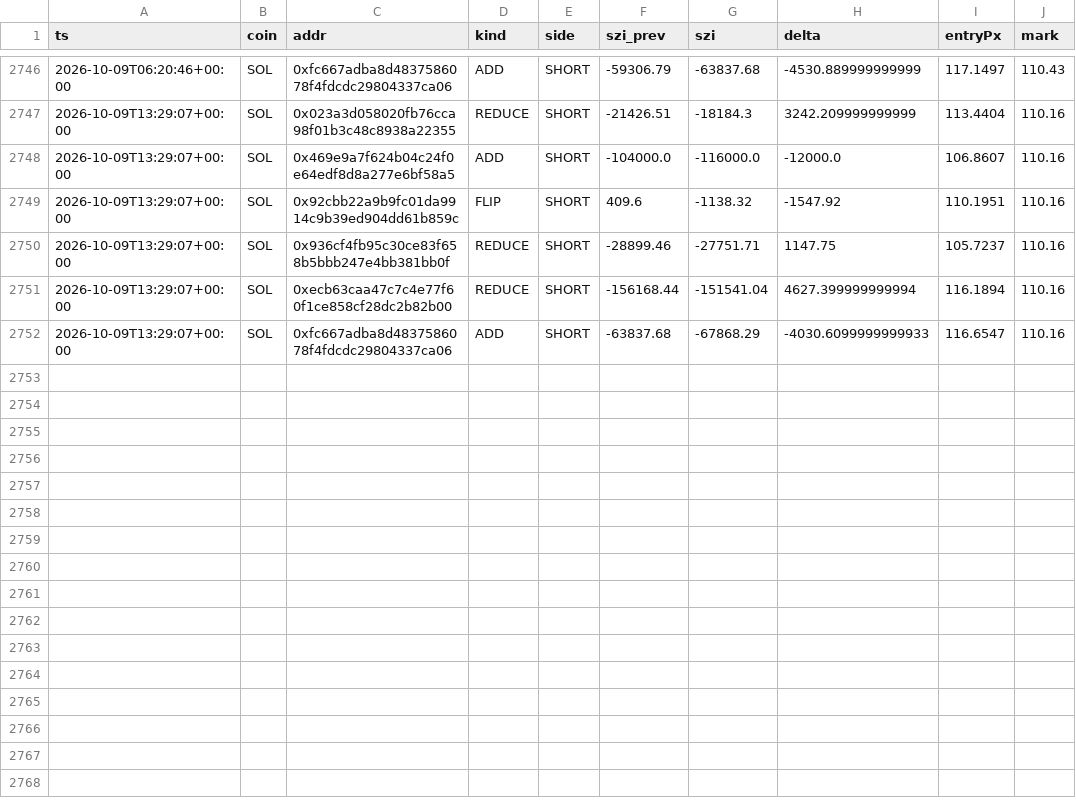
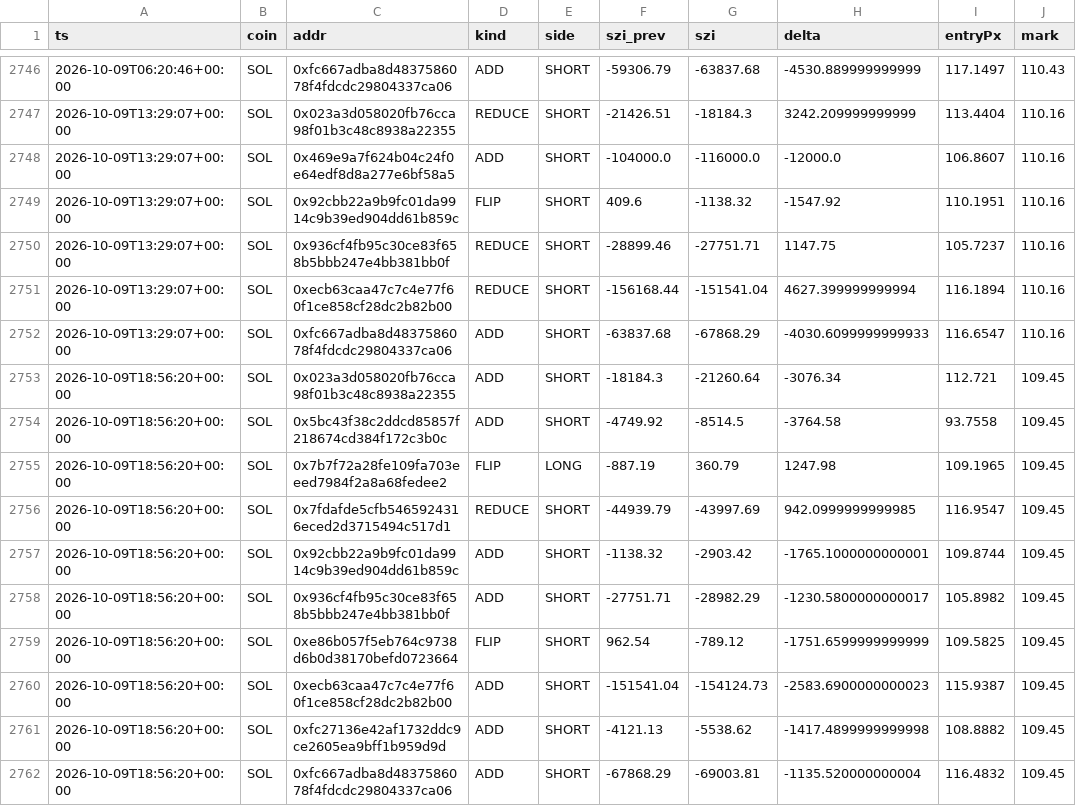
Before and after one commit to usa519831-tech/hl-whale-tracker, a CSV file: data/events_SOL.csv, drawn as a sheet; only a part is shown, gaps mark what is left out.

```diff
--- a/data/events_SOL.csv
+++ b/data/events_SOL.csv
@@ -2752 +2752,11 @@ ts,coin,addr,kind,side,szi_prev,szi,delta,entryPx,mark
 2026-10-09T13:29:07+00:00,SOL,0xfc667adba8d4837586078f4fdcdc29804337ca06,ADD,SHORT,-63837.68,-67868.29,-4030.6099999999933,116.6547,110.16
+2026-10-09T18:56:20+00:00,SOL,0x023a3d058020fb76cca98f01b3c48c8938a22355,ADD,SHORT,-18184.3,-21260.64,-3076.34,112.721,109.45
+2026-10-09T18:56:20+00:00,SOL,0x5bc43f38c2ddcd85857f218674cd384f172c3b0c,ADD,SHORT,-4749.92,-8514.5,-3764.58,93.7558,109.45
+2026-10-09T18:56:20+00:00,SOL,0x7b7f72a28fe109fa703eeed7984f2a8a68fedee2,FLIP,LONG,-887.19,360.79,1247.98,109.1965,109.45
+2026-10-09T18:56:20+00:00,SOL,0x7fdafde5cfb5465924316eced2d3715494c517d1,REDUCE,SHORT,-44939.79,-43997.69,942.0999999999985,116.9547,109.45
+2026-10-09T18:56:20+00:00,SOL,0x92cbb22a9b9fc01da9914c9b39ed904dd61b859c,ADD,SHORT,-1138.32,-2903.42,-1765.1000000000001,109.8744,109.45
+2026-10-09T18:56:20+00:00,SOL,0x936cf4fb95c30ce83f658b5bbb247e4bb381bb0f,ADD,SHORT,-27751.71,-28982.29,-1230.5800000000017,105.8982,109.45
+2026-10-09T18:56:20+00:00,SOL,0xe86b057f5eb764c9738d6b0d38170befd0723664,FLIP,SHORT,962.54,-789.12,-1751.6599999999999,109.5825,109.45
+2026-10-09T18:56:20+00:00,SOL,0xecb63caa47c7c4e77f60f1ce858cf28dc2b82b00,ADD,SHORT,-151541.04,-154124.73,-2583.6900000000023,115.9387,109.45
+2026-10-09T18:56:20+00:00,SOL,0xfc27136e42af1732ddc9ce2605ea9bff1b959d9d,ADD,SHORT,-4121.13,-5538.62,-1417.4899999999998,108.8882,109.45
+2026-10-09T18:56:20+00:00,SOL,0xfc667adba8d4837586078f4fdcdc29804337ca06,ADD,SHORT,-67868.29,-69003.81,-1135.520000000004,116.4832,109.45
```
Also changed, not shown: data/agg_SOL.csv, data/events_BTC.csv, 7 other files.
